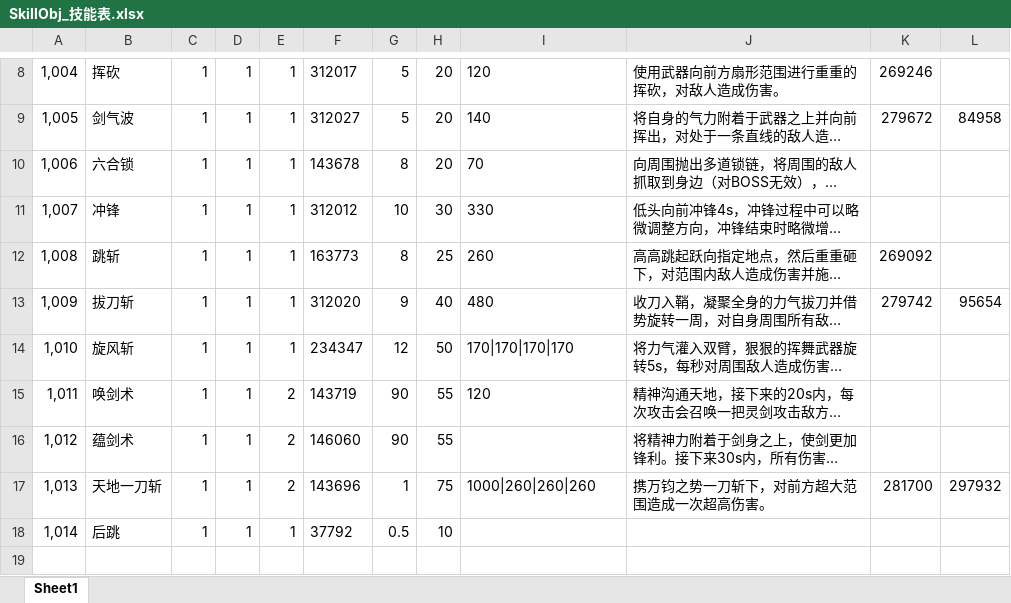
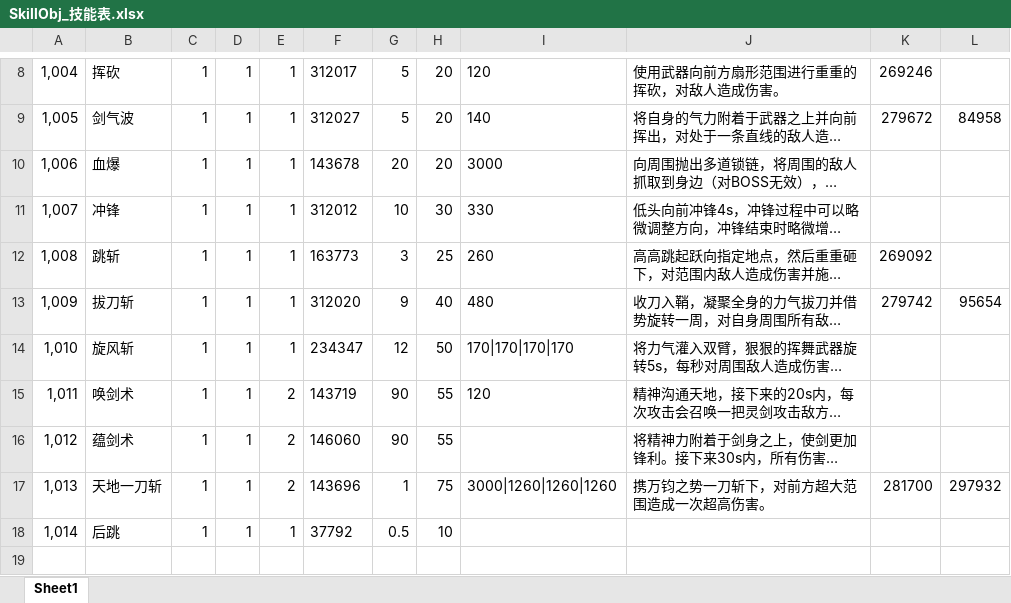
Before and after one commit to shishenbaiye/diurenmw, an Excel workbook: diurenmw/Excels/SkillObj_技能表.xlsx, sheet Sheet1, drawn as a sheet; only a part is shown, gaps mark what is left out; long unchanged cells end in …; values as stored, in another font and other column widths than the file's, no borders; the diff names each change by its address in the sheet, - before the commit and + after, or states it on an @@ line.

```diff
--- a/diurenmw/Excels/SkillObj_技能表.xlsx (sheet Sheet1)
+++ b/diurenmw/Excels/SkillObj_技能表.xlsx (sheet Sheet1)
-B10: 六合锁
+B10: 血爆
-G10: 8
+G10: 20
-I10: 70
+I10: 3000
-G12: 8
+G12: 3
-I17: 1000|260|260|260
+I17: 3000|1260|1260|1260
```
Also changed, not shown: 24 other files.
